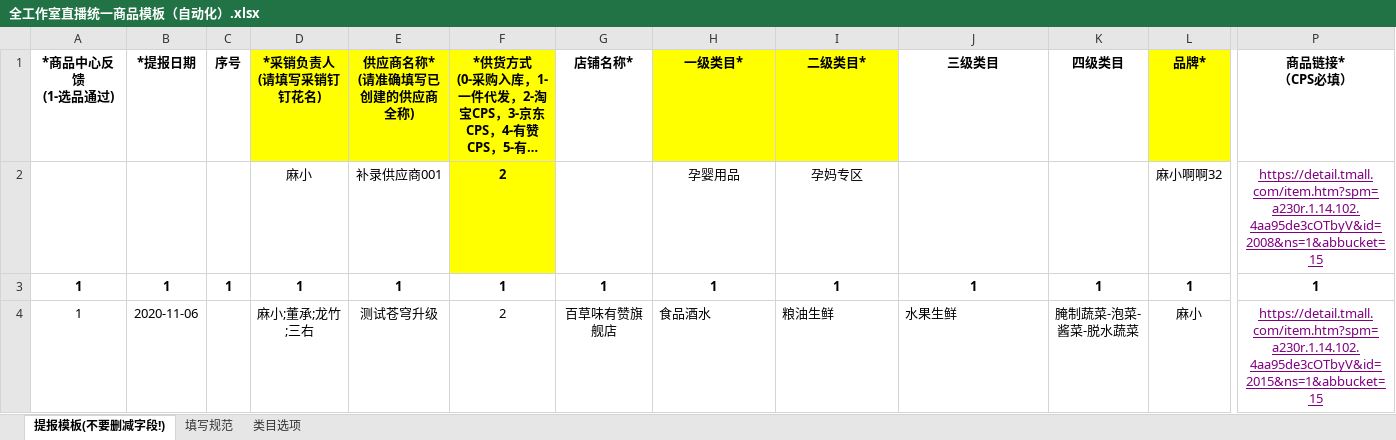
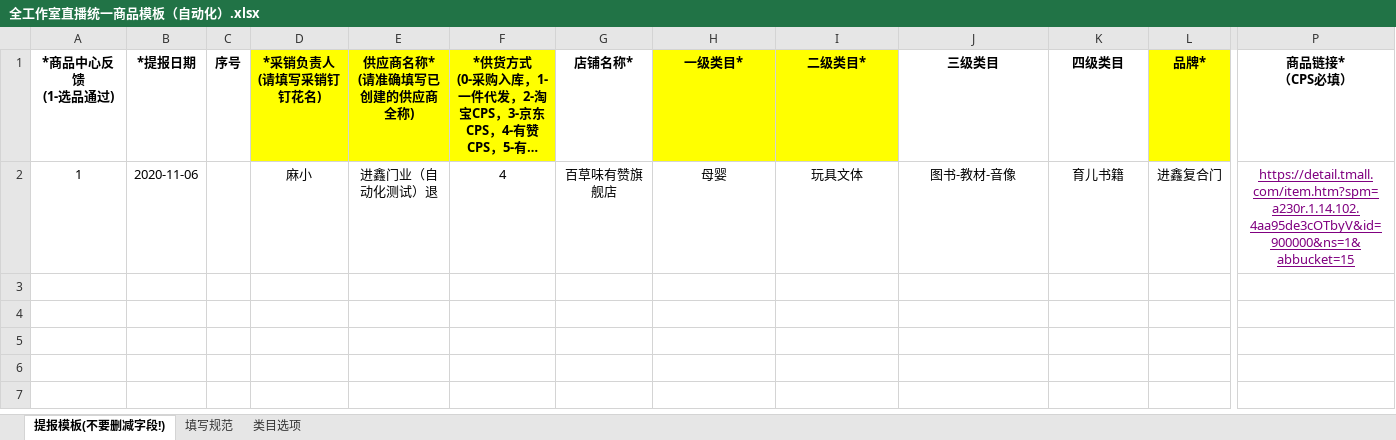
Before and after one commit to xiaoyma/autotest_ywwlrobot, an Excel workbook: testFiles/全工作室直播统一商品模板（自动化）.xlsx, sheet 提报模板(不要删减字段!), drawn as a sheet; only a part is shown, gaps mark what is left out; long unchanged cells end in …; values as stored, in another font and other column widths than the file's, no borders; removed rows and columns are numbered as before the commit, all else as after; rows hold the shown columns only; the diff names each change by its address in the sheet, - before the commit and + after, or states it on an @@ line.

```diff
--- a/testFiles/全工作室直播统一商品模板（自动化）.xlsx (sheet 提报模板(不要删减字段!))
+++ b/testFiles/全工作室直播统一商品模板（自动化）.xlsx (sheet 提报模板(不要删减字段!))
-row 2:  |  |  | 麻小 | 补录供应商001 | 2 |  | 孕婴用品 | 孕妈专区 |  |  | 麻小啊啊32 | https://detail.tmall.com/item.htm?spm=a230r.1.14.102.4aa95de3cOTbyV&id=2008&ns=1&abbucket=15
-row 3: 1 | 1 | 1 | 1 | 1 | 1 | 1 | 1 | 1 | 1 | 1 | 1 | 1
-D2 (*采销负责人 (请填写采销钉钉花名)): 麻小;董承;龙竹;三右
+D2 (*采销负责人 (请填写采销钉钉花名)): 麻小
-E2 (供应商名称* (请准确填写已创建的供应商全称)): 测试苍穹升级
+E2 (供应商名称* (请准确填写已创建的供应商全称)): 进鑫门业（自动化测试）退
-F2: 2
+F2: 4
-H2 (一级类目*): 食品酒水
+H2 (一级类目*): 母婴
-H2:J2 alignment: left
+H2:J2 alignment: center
-I2 (二级类目*): 粮油生鲜
+I2 (二级类目*): 玩具文体
-J2 (三级类目): 水果生鲜
+J2 (三级类目): 图书-教材-音像
-K2 (四级类目): 腌制蔬菜-泡菜-酱菜-脱水蔬菜
+K2 (四级类目): 育儿书籍
-L2 (品牌*): 麻小
+L2 (品牌*): 进鑫复合门
-P2 (商品链接* （CPS必填）): https://detail.tmall.com/item.htm?spm=a230r.1.14.102.4aa95de3cOTbyV&id=2015&ns=1&abbucket=15
+P2 (商品链接* （CPS必填）): https://detail.tmall.com/item.htm?spm=a230r.1.14.102.4aa95de3cOTbyV&id=900000&ns=1&abbucket=15
```
Also changed, not shown: formulas that keep their value, 9 other files.
